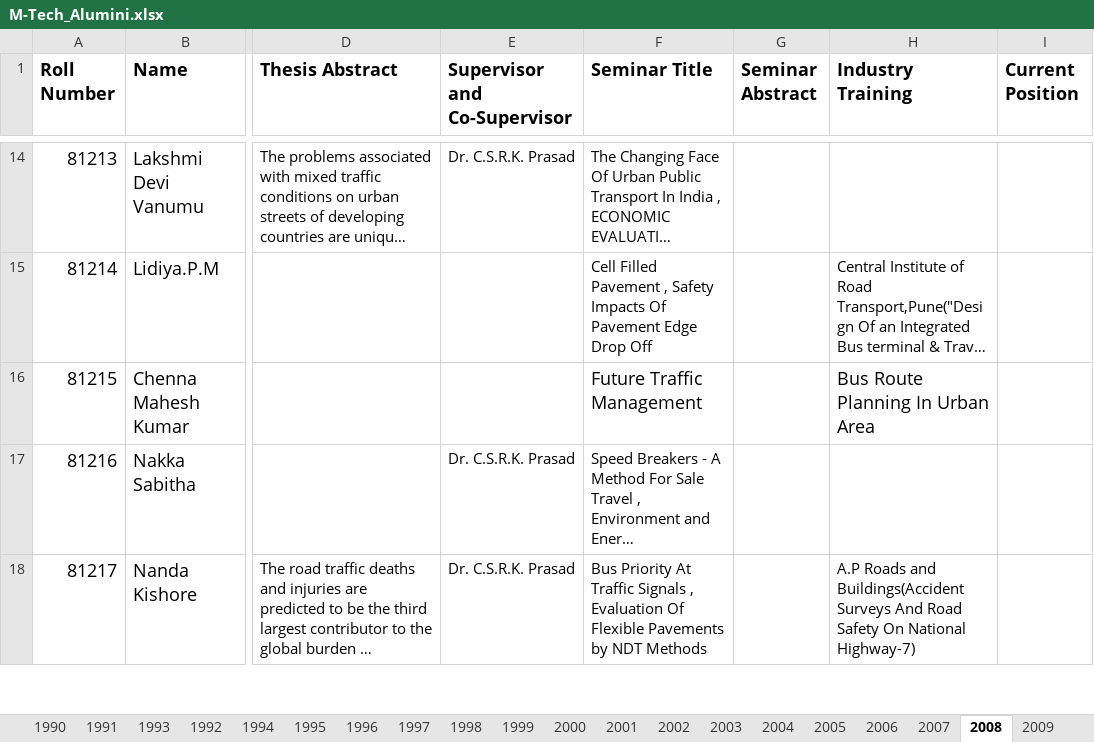
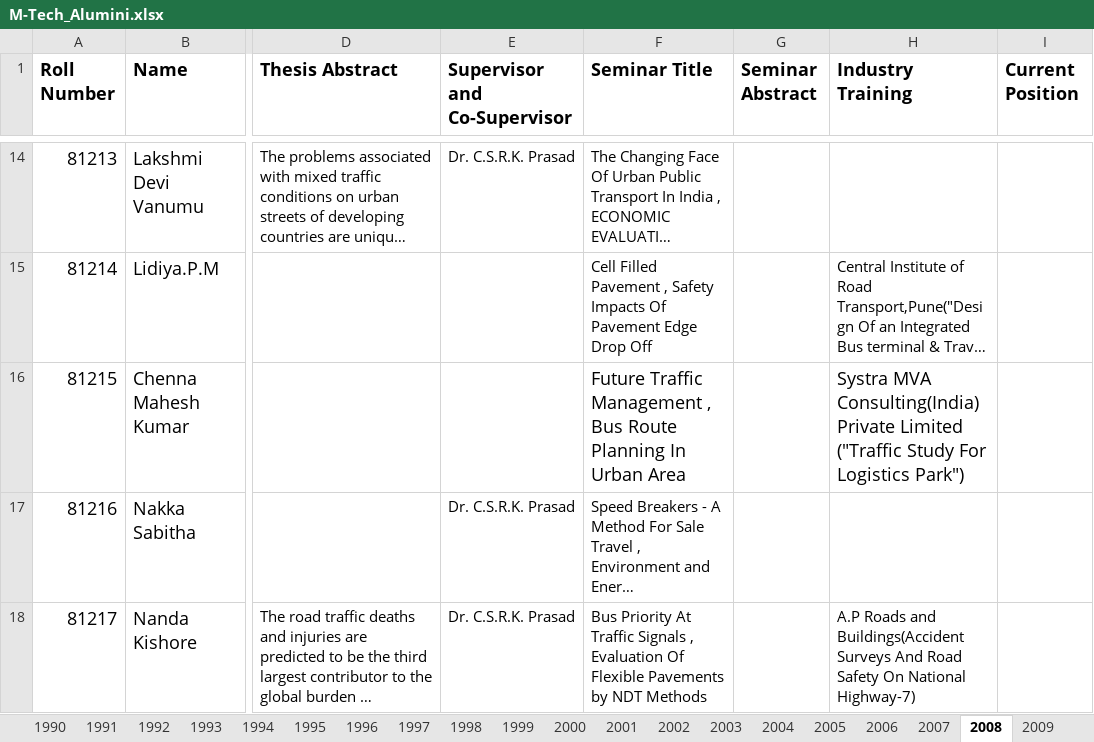
Before and after one commit to NITW-TD/Transportation-Webpage, an Excel workbook: excels/M-Tech_Alumini.xlsx, sheet 2008, drawn as a sheet; only a part is shown, gaps mark what is left out; long unchanged cells end in …; values as stored, in another font and other column widths than the file's, no borders; the diff names each change by its address in the sheet, - before the commit and + after, or states it on an @@ line.

Commit message:
updated mtech seminar abstract data update

```diff
--- a/excels/M-Tech_Alumini.xlsx (sheet 2008)
+++ b/excels/M-Tech_Alumini.xlsx (sheet 2008)
@@ sheet tab order changed: 1990 | 1991 | 1992 | 1993 | 1994 | 1995 | 1996 | 1997 | 1998 | 1999 | 2000 | 2001 | 2002 | 2003 | 2004 | 2005 | 2006 | 2007 | 2008 | 2009 @@
-F16 (Seminar Title): Future Traffic Management
+F16 (Seminar Title): Future Traffic Management , Bus Route Planning In Urban Area
-H16 (Industry Training): Bus Route Planning In Urban Area
+H16 (Industry Training): Systra MVA Consulting(India) Private Limited ("Traffic Study For Logistics Park")
```
Also changed, not shown: sheet 2012, sheet 2011, sheet 2018, sheet 2013, sheet 2002, sheet 2009, 11 more sheets.
